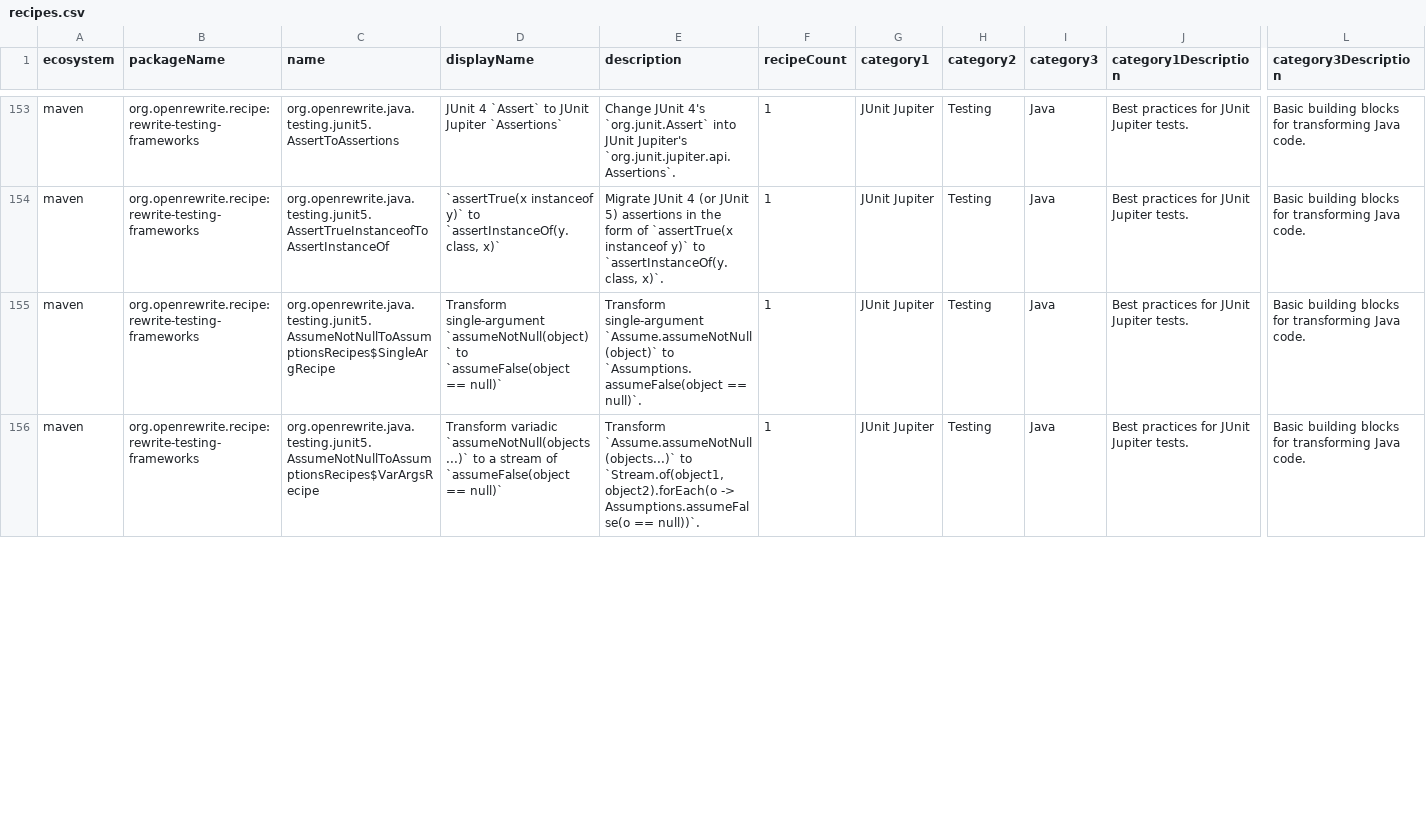
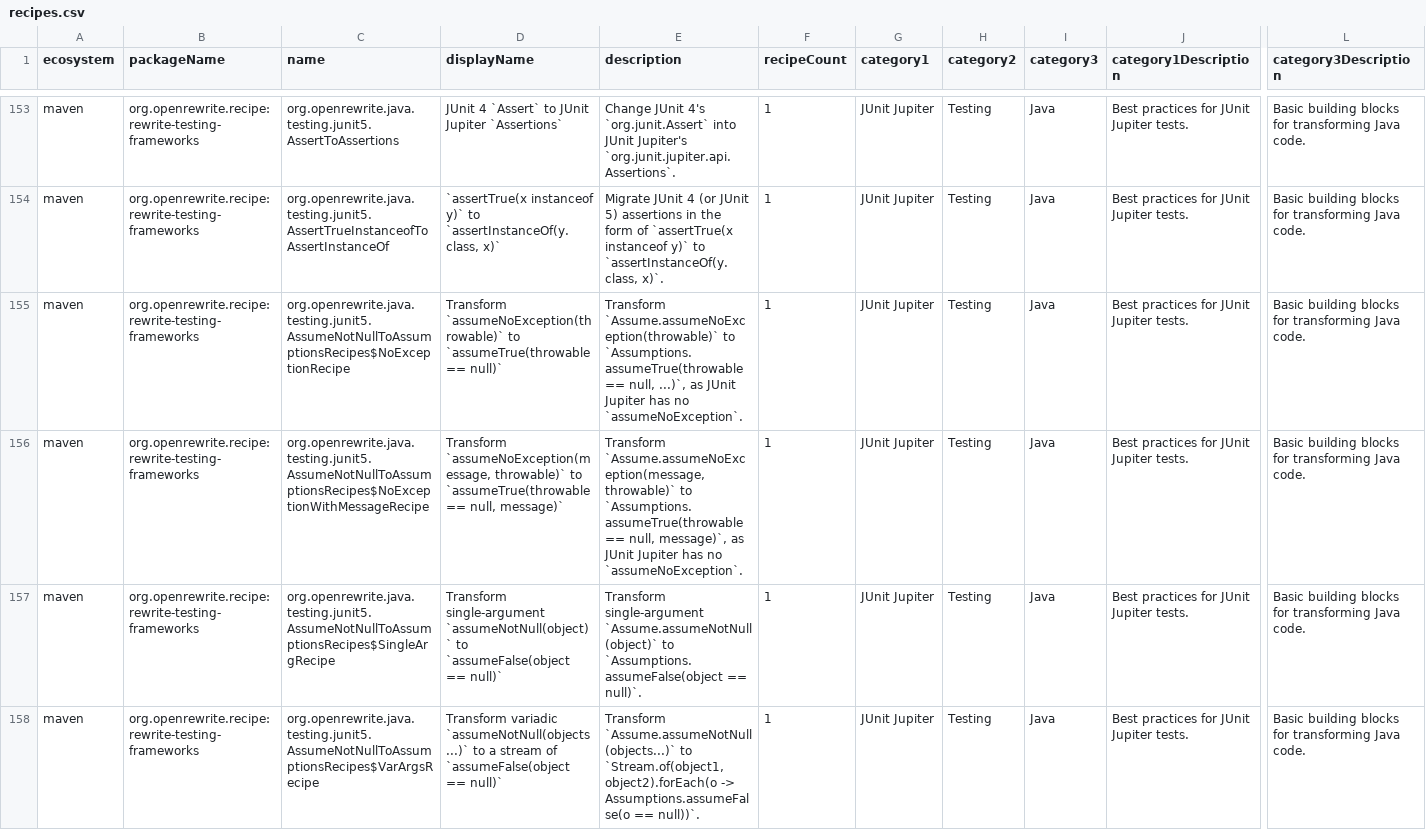
Before and after one commit to openrewrite/rewrite-testing-frameworks, a CSV file: src/main/resources/META-INF/rewrite/recipes.csv, drawn as a sheet; only a part is shown, gaps mark what is left out; rows hold the shown columns only; the diff covers the shown part only; the diff names each change by its address in the sheet, - before the commit and + after, or states it on an @@ line.

Commit message:
List the generated AssumeNotNullToAssumptions recipes in recipes.csv

```diff
--- a/src/main/resources/META-INF/rewrite/recipes.csv
+++ b/src/main/resources/META-INF/rewrite/recipes.csv
+row 155: maven | org.openrewrite.recipe:rewrite-testing-frameworks | org.openrewrite.java.testing.junit5.AssumeNotNullToAssumptionsRecipes$NoExceptionRecipe | Transform `assumeNoException(throwable)` to `assumeTrue(throwable == null)` | Transform `Assume.assumeNoException(throwable)` to `Assumptions.assumeTrue(throwable == null, ...)`, as JUnit Jupiter has no `assumeNoException`. | 1 | JUnit Jupiter | Testing | Java | Best practices for JUnit Jupiter tests. | Basic building blocks for transforming Java code.
+row 156: maven | org.openrewrite.recipe:rewrite-testing-frameworks | org.openrewrite.java.testing.junit5.AssumeNotNullToAssumptionsRecipes$NoExceptionWithMessageRecipe | Transform `assumeNoException(message, throwable)` to `assumeTrue(throwable == null, message)` | Transform `Assume.assumeNoException(message, throwable)` to `Assumptions.assumeTrue(throwable == null, message)`, as JUnit Jupiter has no `assumeNoException`. | 1 | JUnit Jupiter | Testing | Java | Best practices for JUnit Jupiter tests. | Basic building blocks for transforming Java code.
```
Also changed, not shown: 4 edited cells elsewhere in this file.
